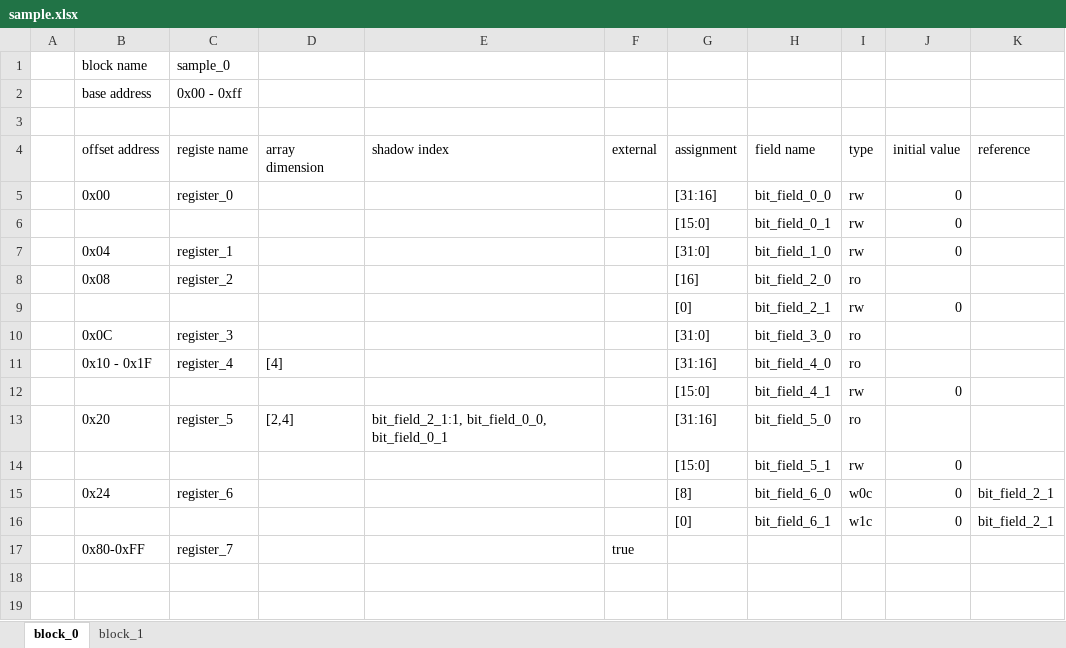
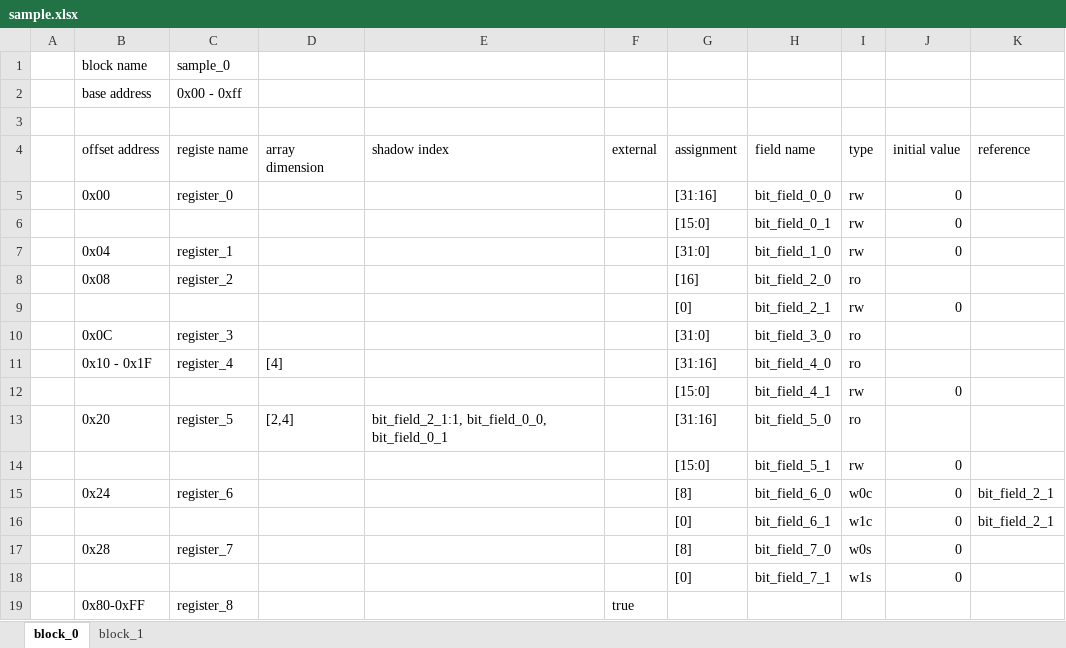
Before and after one commit to taichi-ishitani/rggen, an Excel workbook: sample/sample.xlsx, sheet block_0, drawn as a sheet; values as stored, in another font and other column widths than the file's, no borders; addresses are those after the commit; the diff names each change by its address in the sheet, - before the commit and + after, or states it on an @@ line.

Commit message:
bit_field/w0s_w1s.rbを追加

```diff
--- a/sample/sample.xlsx (sheet block_0)
+++ b/sample/sample.xlsx (sheet block_0)
+row 17:  | 0x28 | register_7 |  |  |  | [8] | bit_field_7_0 | w0s | 0
+row 18:  |  |  |  |  |  | [0] | bit_field_7_1 | w1s | 0
-C19 (registe name): register_7
+C19 (registe name): register_8
```
Also changed, not shown: 15 other files.
